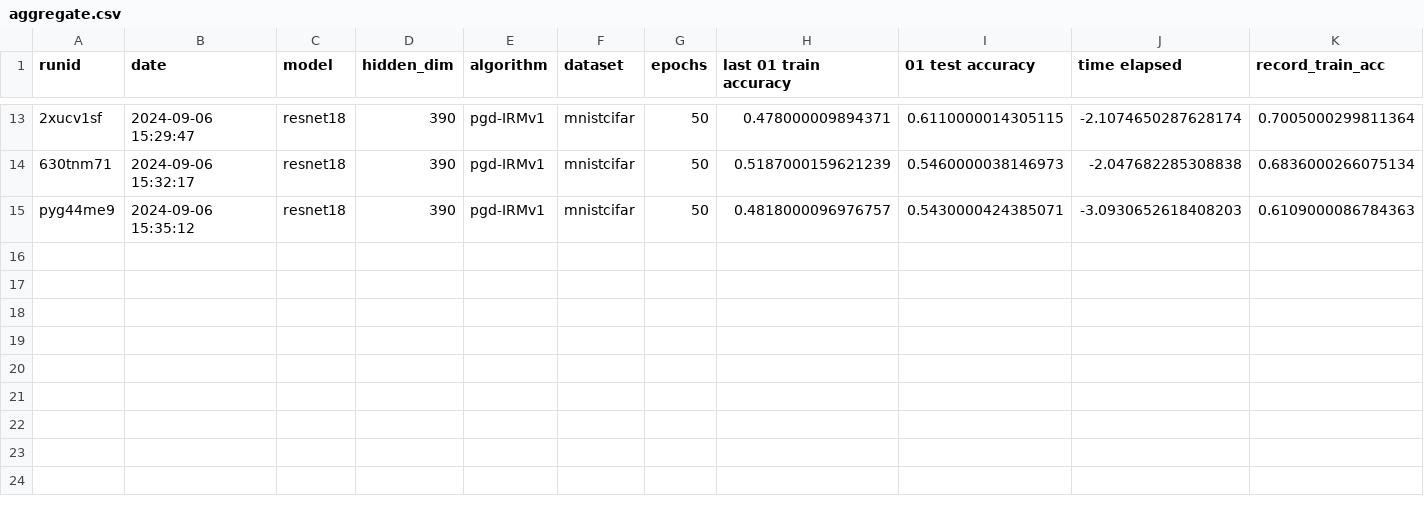
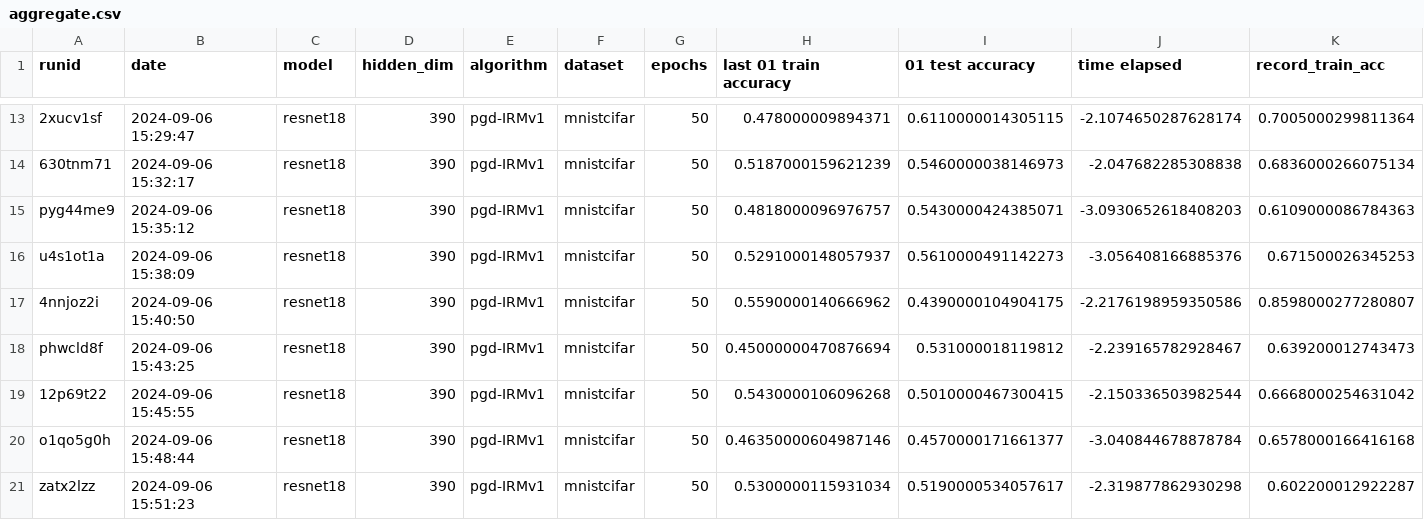
Before and after one commit to janezdu/sparseIRM-resnet-ver, a CSV file: aggregate.csv, drawn as a sheet; only a part is shown, gaps mark what is left out; rows hold the shown columns only; the diff names each change by its address in the sheet, - before the commit and + after, or states it on an @@ line.

Commit message:
some mnistcifar

```diff
--- a/aggregate.csv
+++ b/aggregate.csv
+row 16: u4s1ot1a | 2024-09-06 15:38:09 | resnet18 | 390 | pgd-IRMv1 | mnistcifar | 50 | 0.5291000148057937 | 0.5610000491142273 | -3.056408166885376 | 0.671500026345253
+row 17: 4nnjoz2i | 2024-09-06 15:40:50 | resnet18 | 390 | pgd-IRMv1 | mnistcifar | 50 | 0.5590000140666962 | 0.4390000104904175 | -2.2176198959350586 | 0.8598000277280807
+row 18: phwcld8f | 2024-09-06 15:43:25 | resnet18 | 390 | pgd-IRMv1 | mnistcifar | 50 | 0.45000000470876694 | 0.531000018119812 | -2.239165782928467 | 0.639200012743473
+row 19: 12p69t22 | 2024-09-06 15:45:55 | resnet18 | 390 | pgd-IRMv1 | mnistcifar | 50 | 0.5430000106096268 | 0.5010000467300415 | -2.150336503982544 | 0.6668000254631042
+row 20: o1qo5g0h | 2024-09-06 15:48:44 | resnet18 | 390 | pgd-IRMv1 | mnistcifar | 50 | 0.46350000604987146 | 0.4570000171661377 | -3.040844678878784 | 0.6578000166416168
+row 21: zatx2lzz | 2024-09-06 15:51:23 | resnet18 | 390 | pgd-IRMv1 | mnistcifar | 50 | 0.5300000115931034 | 0.5190000534057617 | -2.319877862930298 | 0.602200012922287
```
Also changed, not shown: 1 other file.
